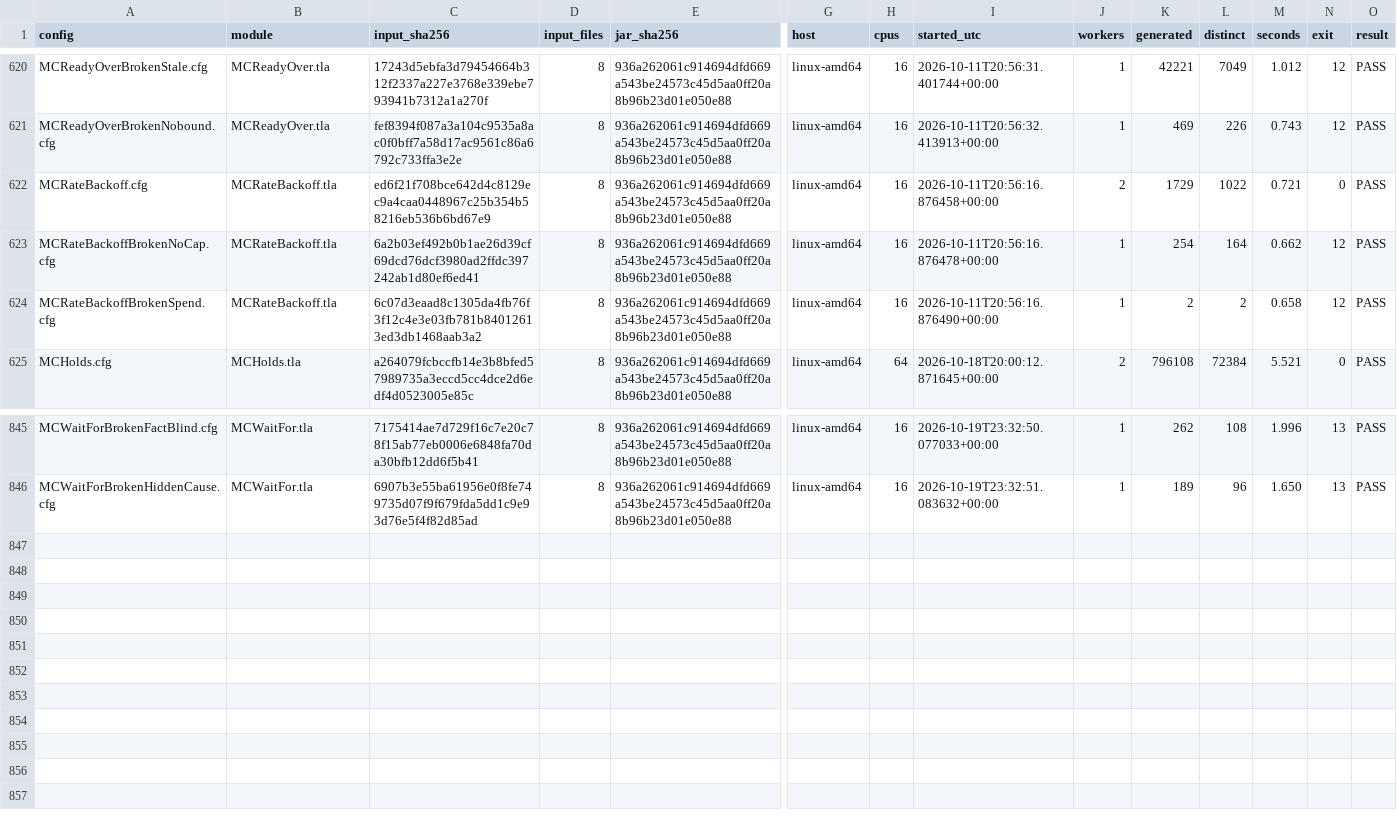
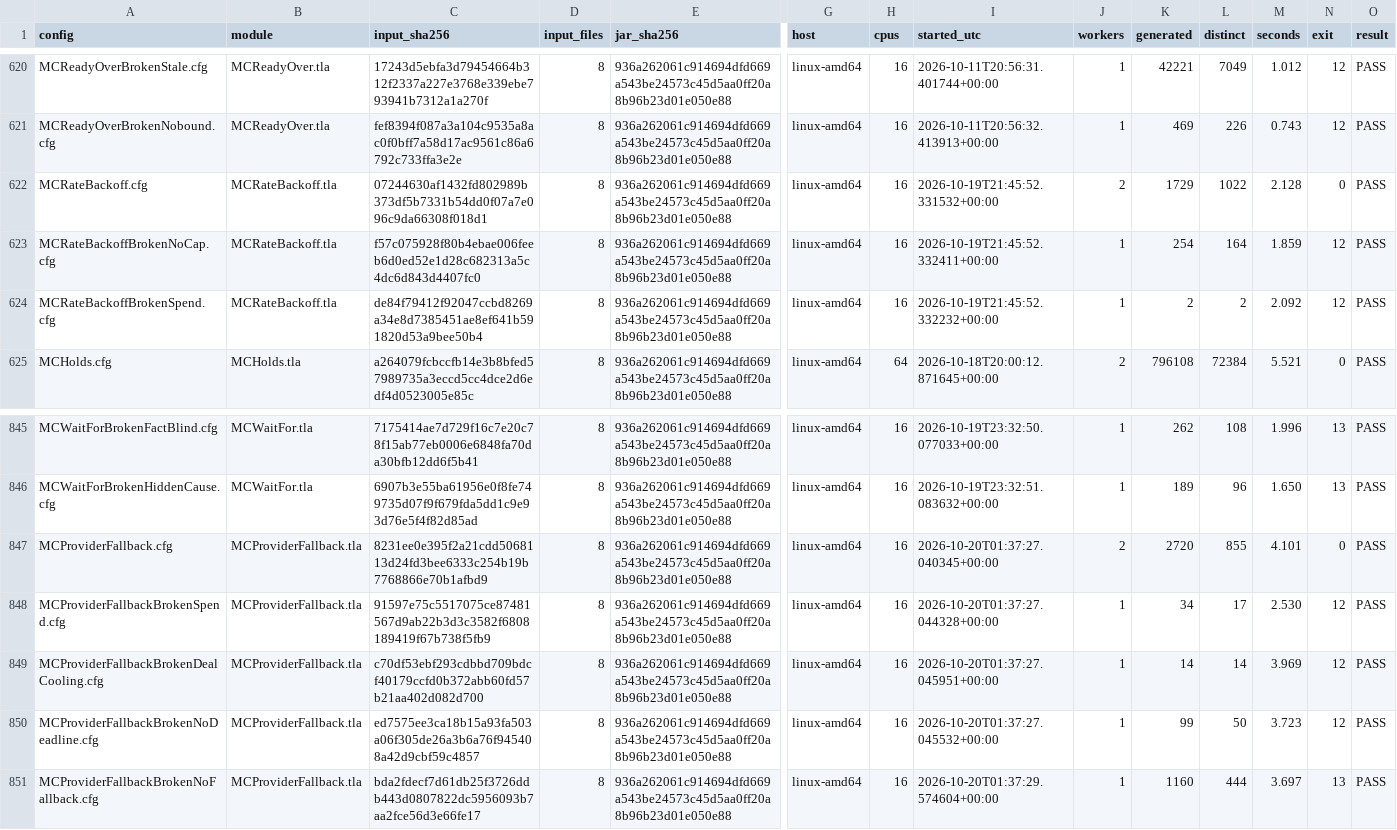
Before and after one commit to mas-bandwidth/nova-sprint, a TSV file: tla/RUNS.tsv, drawn as a sheet; only a part is shown, gaps mark what is left out; rows hold the shown columns only; the diff names each change by its address in the sheet, - before the commit and + after, or states it on an @@ line.

Commit message:
carry attempt 4's work (86bf46ceb83f) onto the tip of sprint/v17 (31f4cc34bff3)
nova-swarm staged this rework at the tip of its base branch with the work of the attempt before carried on top (docs/SPEC-CARD-CONTRACT.md, where a rework starts).

```diff
--- a/tla/RUNS.tsv
+++ b/tla/RUNS.tsv
-C622 (input_sha256): ed6f21f708bce642d4c8129ec9a4caa0448967c25b354b58216eb536b6bd67e9
+C622 (input_sha256): 07244630af1432fd802989b373df5b7331b54dd0f07a7e096c9da66308f018d1
-I622 (started_utc): 2026-10-11T20:56:16.876458+00:00
+I622 (started_utc): 2026-10-19T21:45:52.331532+00:00
-M622 (seconds): 0.721
+M622 (seconds): 2.128
-C623 (input_sha256): 6a2b03ef492b0b1ae26d39cf69dcd76dcf3980ad2ffdc397242ab1d80ef6ed41
+C623 (input_sha256): f57c075928f80b4ebae006feeb6d0ed52e1d28c682313a5c4dc6d843d4407fc0
-I623 (started_utc): 2026-10-11T20:56:16.876478+00:00
+I623 (started_utc): 2026-10-19T21:45:52.332411+00:00
-M623 (seconds): 0.662
+M623 (seconds): 1.859
-C624 (input_sha256): 6c07d3eaad8c1305da4fb76f3f12c4e3e03fb781b84012613ed3db1468aab3a2
+C624 (input_sha256): de84f79412f92047ccbd8269a34e8d7385451ae8ef641b591820d53a9bee50b4
-I624 (started_utc): 2026-10-11T20:56:16.876490+00:00
+I624 (started_utc): 2026-10-19T21:45:52.332232+00:00
-M624 (seconds): 0.658
+M624 (seconds): 2.092
+row 847: MCProviderFallback.cfg | MCProviderFallback.tla | 8231ee0e395f2a21cdd5068113d24fd3bee6333c254b19b7768866e70b1afbd9 | 8 | 936a262061c914694dfd669a543be24573c45d5aa0ff20a8b96b23d01e050e88 | linux-amd64 | 16 | 2026-10-20T01:37:27.040345+00:00 | 2 | 2720 | 855 | 4.101 | 0 | PASS
+row 848: MCProviderFallbackBrokenSpend.cfg | MCProviderFallback.tla | 91597e75c5517075ce87481567d9ab22b3d3c3582f6808189419f67b738f5fb9 | 8 | 936a262061c914694dfd669a543be24573c45d5aa0ff20a8b96b23d01e050e88 | linux-amd64 | 16 | 2026-10-20T01:37:27.044328+00:00 | 1 | 34 | 17 | 2.530 | 12 | PASS
+row 849: MCProviderFallbackBrokenDealCooling.cfg | MCProviderFallback.tla | c70df53ebf293cdbbd709bdcf40179ccfd0b372abb60fd57b21aa402d082d700 | 8 | 936a262061c914694dfd669a543be24573c45d5aa0ff20a8b96b23d01e050e88 | linux-amd64 | 16 | 2026-10-20T01:37:27.045951+00:00 | 1 | 14 | 14 | 3.969 | 12 | PASS
+row 850: MCProviderFallbackBrokenNoDeadline.cfg | MCProviderFallback.tla | ed7575ee3ca18b15a93fa503a06f305de26a3b6a76f945408a42d9cbf59c4857 | 8 | 936a262061c914694dfd669a543be24573c45d5aa0ff20a8b96b23d01e050e88 | linux-amd64 | 16 | 2026-10-20T01:37:27.045532+00:00 | 1 | 99 | 50 | 3.723 | 12 | PASS
+row 851: MCProviderFallbackBrokenNoFallback.cfg | MCProviderFallback.tla | bda2fdecf7d61db25f3726ddb443d0807822dc5956093b7aa2fce56d3e66fe17 | 8 | 936a262061c914694dfd669a543be24573c45d5aa0ff20a8b96b23d01e050e88 | linux-amd64 | 16 | 2026-10-20T01:37:29.574604+00:00 | 1 | 1160 | 444 | 3.697 | 13 | PASS
```
Also changed, not shown: tla/COVERAGE.tsv, 22 other files.
